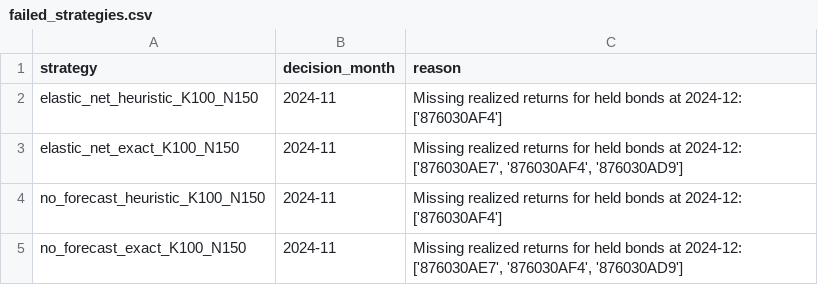
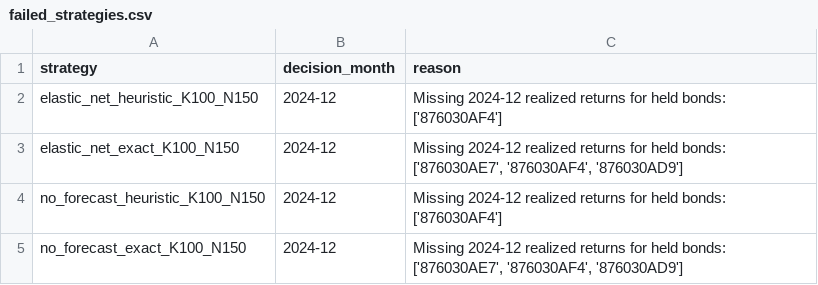
Before and after one commit to eric22toma/GoalPath-Bond, a CSV file: stage1_outputs/backtest/failed_strategies.csv, drawn as a sheet.

```diff
--- a/stage1_outputs/backtest/failed_strategies.csv
+++ b/stage1_outputs/backtest/failed_strategies.csv
@@ -1,5 +1,5 @@
 strategy,decision_month,reason
-elastic_net_heuristic_K100_N150,2024-11,Missing realized returns for held bonds at 2024-12: ['876030AF4']
-elastic_net_exact_K100_N150,2024-11,"Missing realized returns for held bonds at 2024-12: ['876030AE7', '876030AF4', '876030AD9']"
-no_forecast_heuristic_K100_N150,2024-11,Missing realized returns for held bonds at 2024-12: ['876030AF4']
-no_forecast_exact_K100_N150,2024-11,"Missing realized returns for held bonds at 2024-12: ['876030AE7', '876030AF4', '876030AD9']"
+elastic_net_heuristic_K100_N150,2024-12,Missing 2024-12 realized returns for held bonds: ['876030AF4']
+elastic_net_exact_K100_N150,2024-12,"Missing 2024-12 realized returns for held bonds: ['876030AE7', '876030AF4', '876030AD9']"
+no_forecast_heuristic_K100_N150,2024-12,Missing 2024-12 realized returns for held bonds: ['876030AF4']
+no_forecast_exact_K100_N150,2024-12,"Missing 2024-12 realized returns for held bonds: ['876030AE7', '876030AF4', '876030AD9']"
```
Also changed, not shown: stage1_outputs/backtest/monthly_results.csv, 2 other files.
